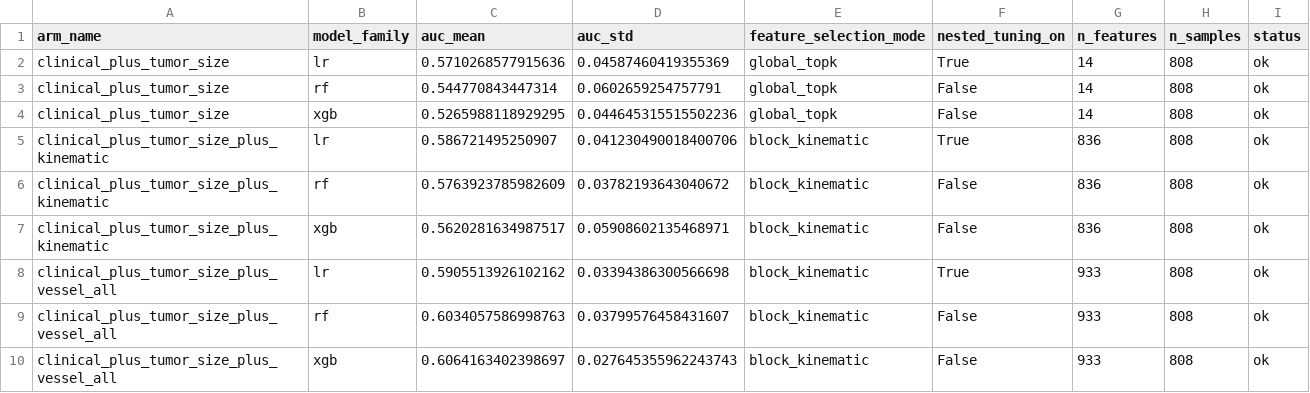
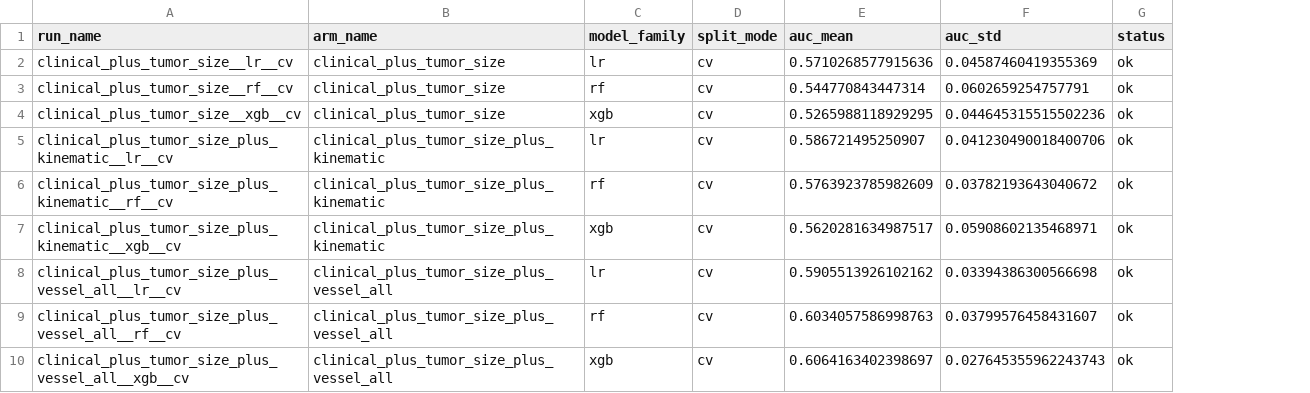
Before and after one commit to dsi-clinic/vanguard, a CSV file: results/model_family_matrix_ispy2_summary.csv, drawn as a sheet; removed rows and columns are numbered as before the commit, all else as after; the diff names each change by its address in the sheet, - before the commit and + after, or states it on an @@ line.

```diff
--- a/results/model_family_matrix_ispy2_summary.csv
+++ b/results/model_family_matrix_ispy2_summary.csv
+column A (run_name), rows 2-10: clinical_plus_tumor_size__lr__cv | clinical_plus_tumor_size__rf__cv | clinical_plus_tumor_size__xgb__cv | clinical_plus_tumor_size_plus_kinematic__lr__cv | clinical_plus_tumor_size_plus_kinematic__rf__cv | clinical_plus_tumor_size_plus_kinematic__xgb__cv | clinical_plus_tumor_size_plus_vessel_all__lr__cv | clinical_plus_tumor_size_plus_vessel_all__rf__cv | clinical_plus_tumor_size_plus_vessel_all__xgb__cv
+column D (split_mode), rows 2-10: all cv
-column E (feature_selection_mode), rows 2-10: global_topk | global_topk | global_topk | block_kinematic | block_kinematic | block_kinematic | block_kinematic | block_kinematic | block_kinematic
-column F (nested_tuning_on), rows 2-10: True | False | False | True | False | False | True | False | False
-column G (n_features), rows 2-10: 14 | 14 | 14 | 836 | 836 | 836 | 933 | 933 | 933
-column H (n_samples), rows 2-10: all 808
```
Also changed, not shown: results/model_family_robustness_ispy2_summary.csv, 21 other files.
